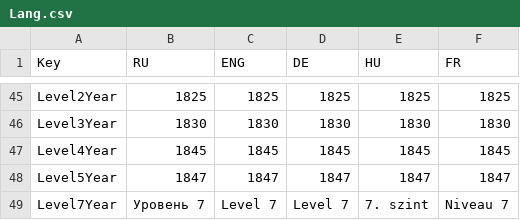
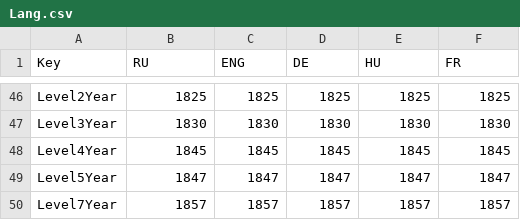
Before and after one commit to shishmanivan/Bressoles, a CSV file: Lang.csv, drawn as a sheet; only a part is shown, gaps mark what is left out; the diff covers the shown part only.

Commit message:
Rebalance level six, add dedicated silver slot and 1857 card, optimize rendering

```diff
--- a/Lang.csv
+++ b/Lang.csv
@@ -48,2 +49,2 @@ Level4Year;1845;1845;1845;1845;1845
 Level5Year;1847;1847;1847;1847;1847
-Level7Year;Уровень 7;Level 7;Level 7;7. szint;Niveau 7
+Level7Year;1857;1857;1857;1857;1857
```
Also changed, not shown: 1 added row and 10 edited cells elsewhere in this file, GoalsLevel6.csv, 14 other files.
